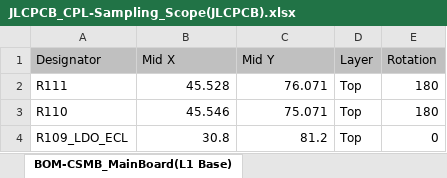
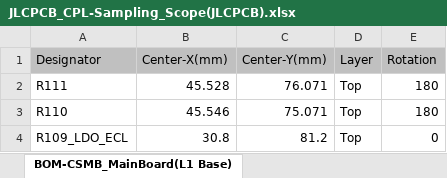
Before and after one commit to mszkowalik/SamplingScope, an Excel workbook: Project Outputs for Sampling_Scope/BOM/JLCPCB_CPL-Sampling_Scope(JLCPCB).xlsx, sheet BOM-CSMB_MainBoard(L1 Base), drawn as a sheet; only a part is shown; values as stored, in another font and other column widths than the file's, no borders; the diff names each change by its address in the sheet, - before the commit and + after, or states it on an @@ line.

```diff
--- a/Project Outputs for Sampling_Scope/BOM/JLCPCB_CPL-Sampling_Scope(JLCPCB).xlsx (sheet BOM-CSMB_MainBoard(L1 Base))
+++ b/Project Outputs for Sampling_Scope/BOM/JLCPCB_CPL-Sampling_Scope(JLCPCB).xlsx (sheet BOM-CSMB_MainBoard(L1 Base))
-B1: Mid X
+B1: Center-X(mm)
-C1: Mid Y
+C1: Center-Y(mm)
```
Also changed, not shown: Project Outputs for Sampling_Scope/BOM/JLCPCB_BOM-Sampling_Scope(JLCPCB).xlsx, 8 other files.
